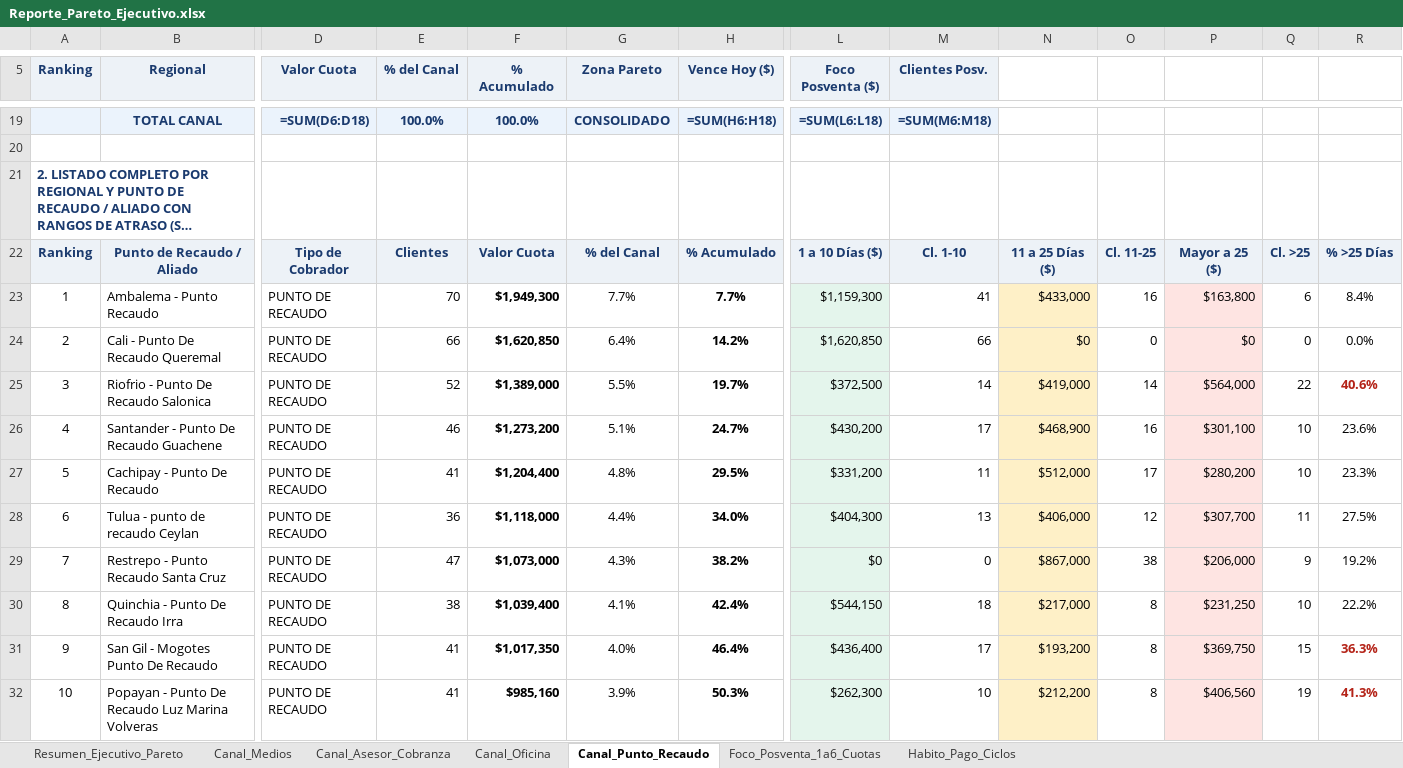
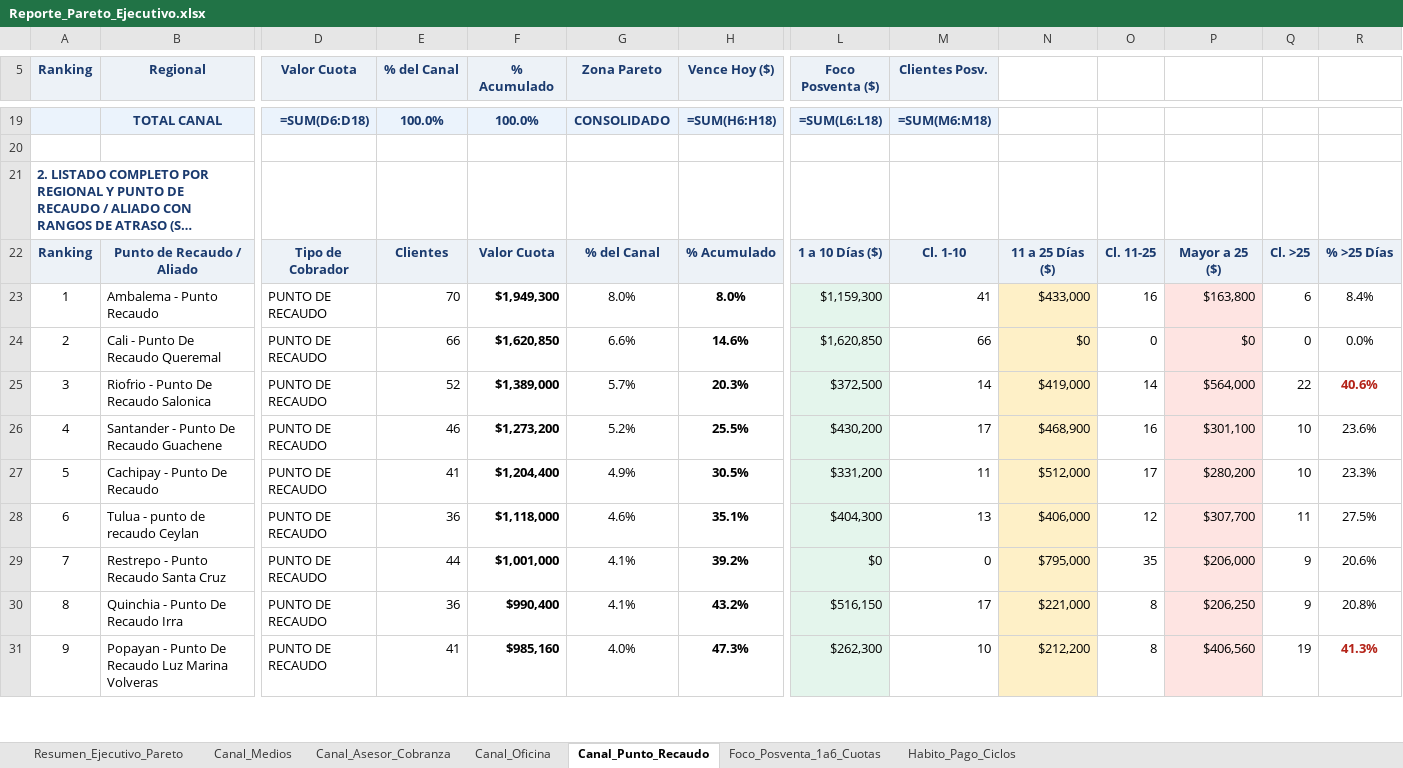
Before and after one commit to coordplaneacioncarteranal-del/reporte-pareto, an Excel workbook: Reporte_Pareto_Ejecutivo.xlsx, sheet Canal_Punto_Recaudo, drawn as a sheet; only a part is shown, gaps mark what is left out; long unchanged cells end in …; values as stored, in another font and other column widths than the file's, no borders; formulas without a stored value are shown as written; removed rows and columns are numbered as before the commit, all else as after; rows hold the shown columns only; the diff covers the shown part only; the diff names each change by its address in the sheet, - before the commit and + after, or states it on an @@ line.

```diff
--- a/Reporte_Pareto_Ejecutivo.xlsx (sheet Canal_Punto_Recaudo)
+++ b/Reporte_Pareto_Ejecutivo.xlsx (sheet Canal_Punto_Recaudo)
-G23 (Zona Pareto): 7.7%
+G23 (Zona Pareto): 8.0%
-H23 (Vence Hoy ($)): 7.7%
+H23 (Vence Hoy ($)): 8.0%
-G24 (Zona Pareto): 6.4%
+G24 (Zona Pareto): 6.6%
-H24 (Vence Hoy ($)): 14.2%
+H24 (Vence Hoy ($)): 14.6%
-G25 (Zona Pareto): 5.5%
+G25 (Zona Pareto): 5.7%
-H25 (Vence Hoy ($)): 19.7%
+H25 (Vence Hoy ($)): 20.3%
-G26 (Zona Pareto): 5.1%
+G26 (Zona Pareto): 5.2%
-H26 (Vence Hoy ($)): 24.7%
+H26 (Vence Hoy ($)): 25.5%
-G27 (Zona Pareto): 4.8%
+G27 (Zona Pareto): 4.9%
-H27 (Vence Hoy ($)): 29.5%
+H27 (Vence Hoy ($)): 30.5%
-G28 (Zona Pareto): 4.4%
+G28 (Zona Pareto): 4.6%
-H28 (Vence Hoy ($)): 34.0%
+H28 (Vence Hoy ($)): 35.1%
-E29 (% del Canal): 47
+E29 (% del Canal): 44
-F29 (% Acumulado): $1,073,000
+F29 (% Acumulado): $1,001,000
-G29 (Zona Pareto): 4.3%
+G29 (Zona Pareto): 4.1%
-H29 (Vence Hoy ($)): 38.2%
+H29 (Vence Hoy ($)): 39.2%
-N29: $867,000
+N29: $795,000
-O29: 38
+O29: 35
-R29: 19.2%
+R29: 20.6%
-E30 (% del Canal): 38
+E30 (% del Canal): 36
-F30 (% Acumulado): $1,039,400
+F30 (% Acumulado): $990,400
-H30 (Vence Hoy ($)): 42.4%
+H30 (Vence Hoy ($)): 43.2%
-L30 (Foco Posventa ($)): $544,150
+L30 (Foco Posventa ($)): $516,150
-M30 (Clientes Posv.): 18
+M30 (Clientes Posv.): 17
-N30: $217,000
+N30: $221,000
-P30: $231,250
+P30: $206,250
-Q30: 10
+Q30: 9
-R30: 22.2%
+R30: 20.8%
-row 31: 9 | San Gil - Mogotes Punto De Recaudo | PUNTO DE RECAUDO | 41 | $1,017,350 | 4.0% | 46.4% | $436,400 | 17 | $193,200 | 8 | $369,750 | 15 | 36.3%
-A31 (Ranking): 10
+A31 (Ranking): 9
-G31 (Zona Pareto): 3.9%
+G31 (Zona Pareto): 4.0%
-H31 (Vence Hoy ($)): 50.3%
+H31 (Vence Hoy ($)): 47.3%
```
Also changed, not shown: 4 added rows, 3 removed rows, 102 edited cells and cell formats elsewhere in this sheet, sheet Foco_Posventa_1a6_Cuotas, sheet Resumen_Ejecutivo_Pareto, sheet Canal_Asesor_Cobranza, sheet Habito_Pago_Ciclos, sheet Canal_Oficina, sheet Canal_Medios.
